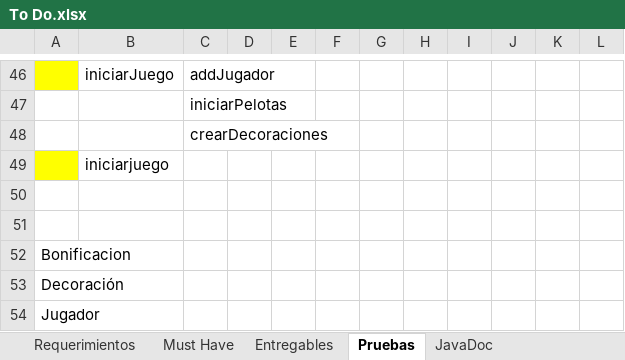
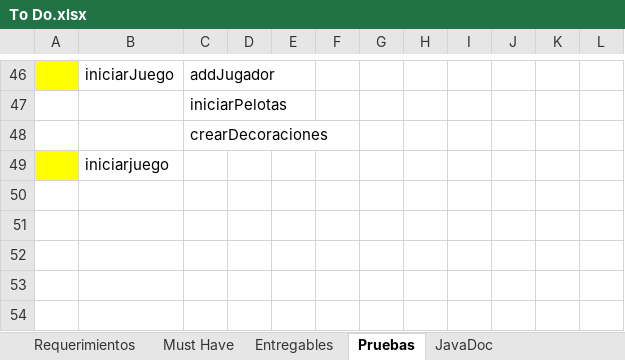
Before and after one commit to Javtor/proyecto-apo2, an Excel workbook: To Do.xlsx, sheet Pruebas, drawn as a sheet; only a part is shown, gaps mark what is left out; values as stored, in another font and other column widths than the file's, no borders; conditional formats not drawn; the diff names each change by its address in the sheet, - before the commit and + after, or states it on an @@ line.

```diff
--- a/To Do.xlsx (sheet Pruebas)
+++ b/To Do.xlsx (sheet Pruebas)
-row 50: (empty)
-row 51: (empty)
-row 52: Bonificacion
-row 53: Decoración
-row 54: Jugador
```
Also changed, not shown: sheet JavaDoc, sheet Entregables, 4 other files.
